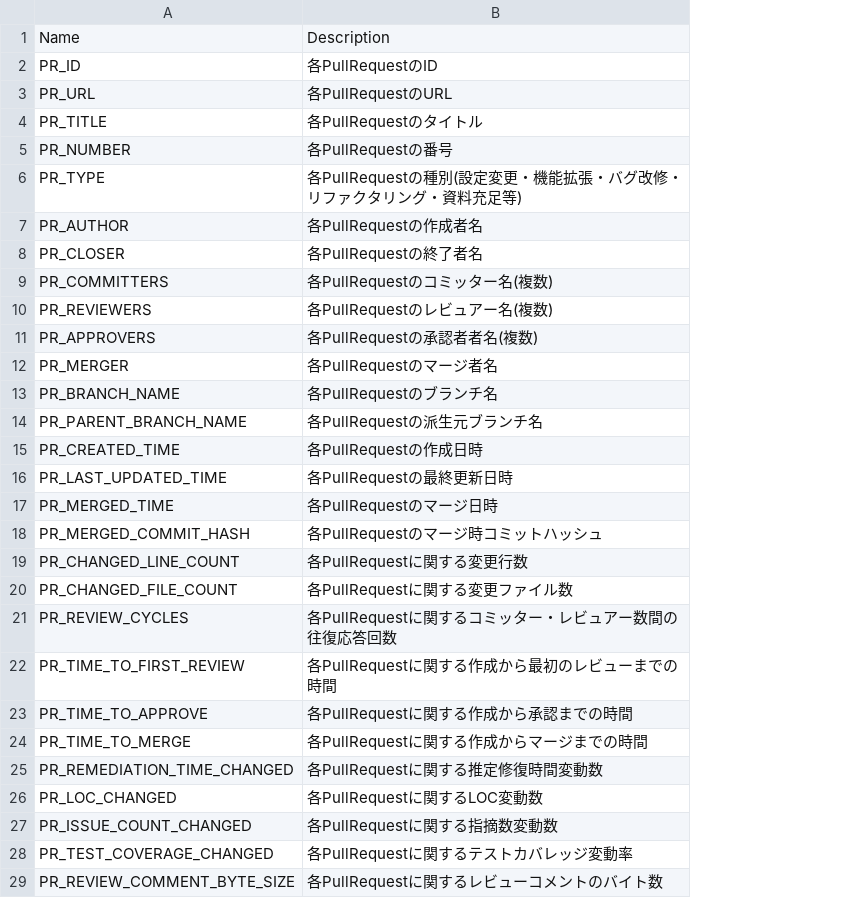
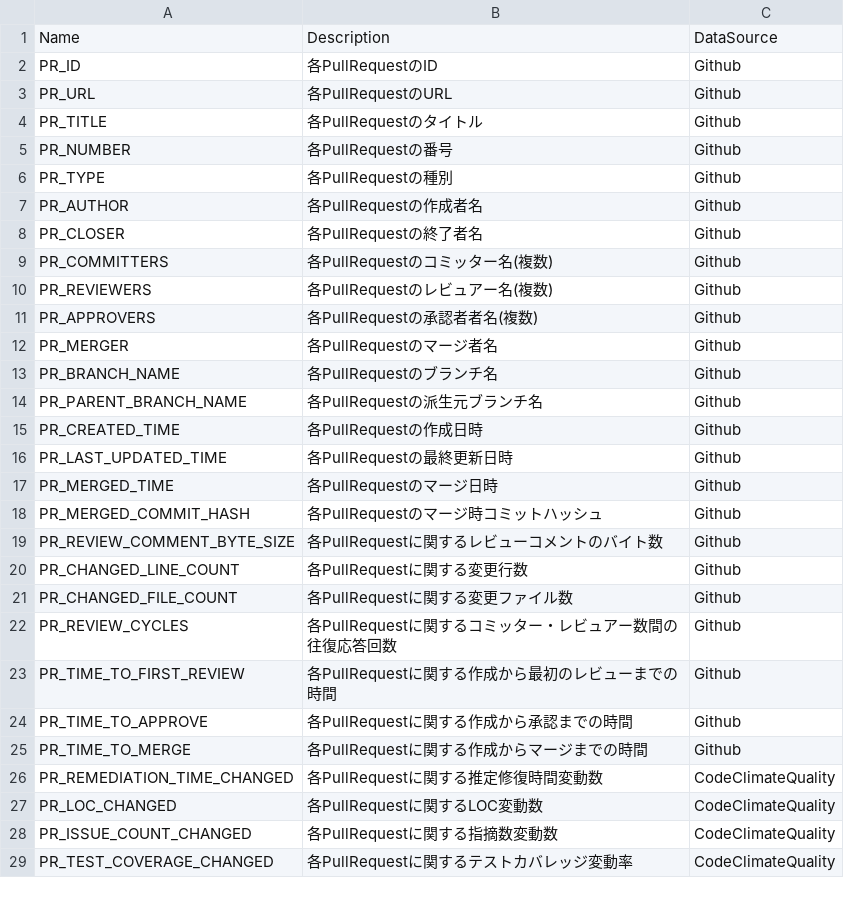
Before and after one commit to MichinaoShimizu/devmetrics, a TSV file: metrics/pullrequest.tsv, drawn as a sheet; the diff names each change by its address in the sheet, - before the commit and + after, or states it on an @@ line.

Commit message:
preparation

```diff
--- a/metrics/pullrequest.tsv
+++ b/metrics/pullrequest.tsv
+column C, rows 1-18: DataSource | Github | Github | Github | Github | Github | Github | Github | Github | Github | Github | Github | Github | Github | Github | Github | Github | Github; rows 20-29: Github | Github | Github | Github | Github | Github | CodeClimateQuality | CodeClimateQuality | CodeClimateQuality | CodeClimateQuality
-B6: 各PullRequestの種別(設定変更・機能拡張・バグ改修・リファクタリング・資料充足等)
+B6: 各PullRequestの種別
@@ row 29 moved to row 19: PR_REVIEW_COMMENT_BYTE_SIZE @@
```
